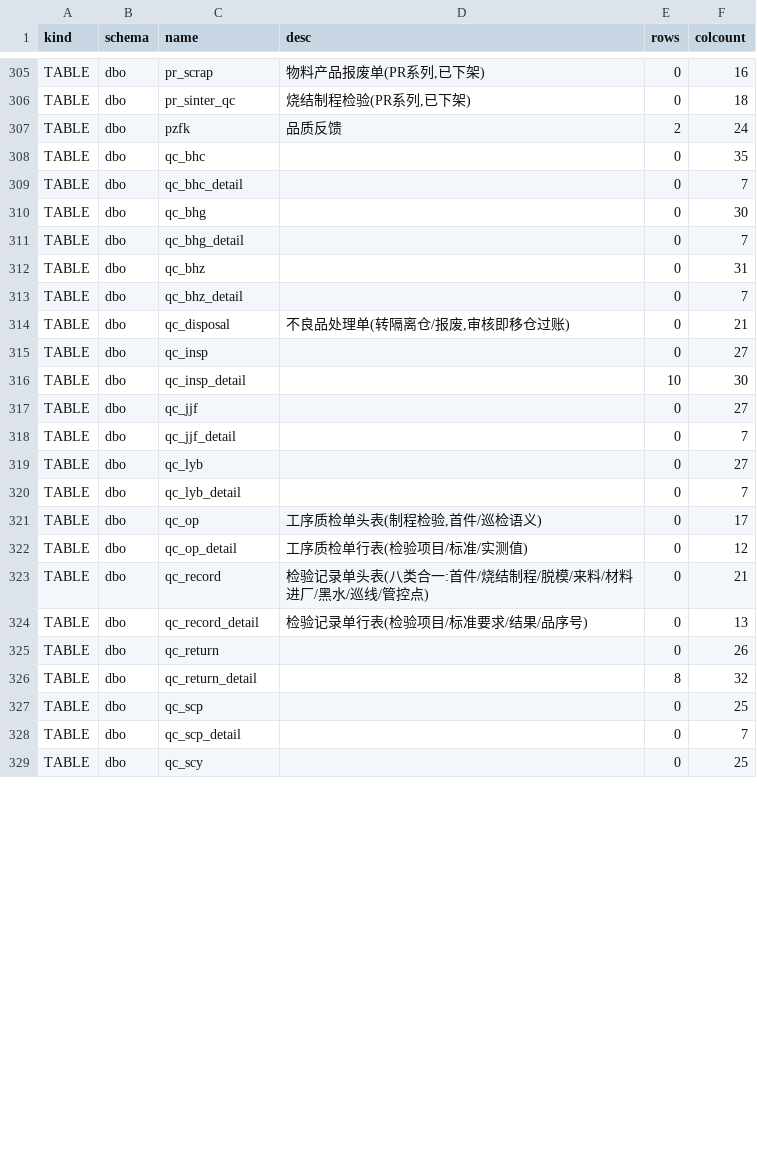
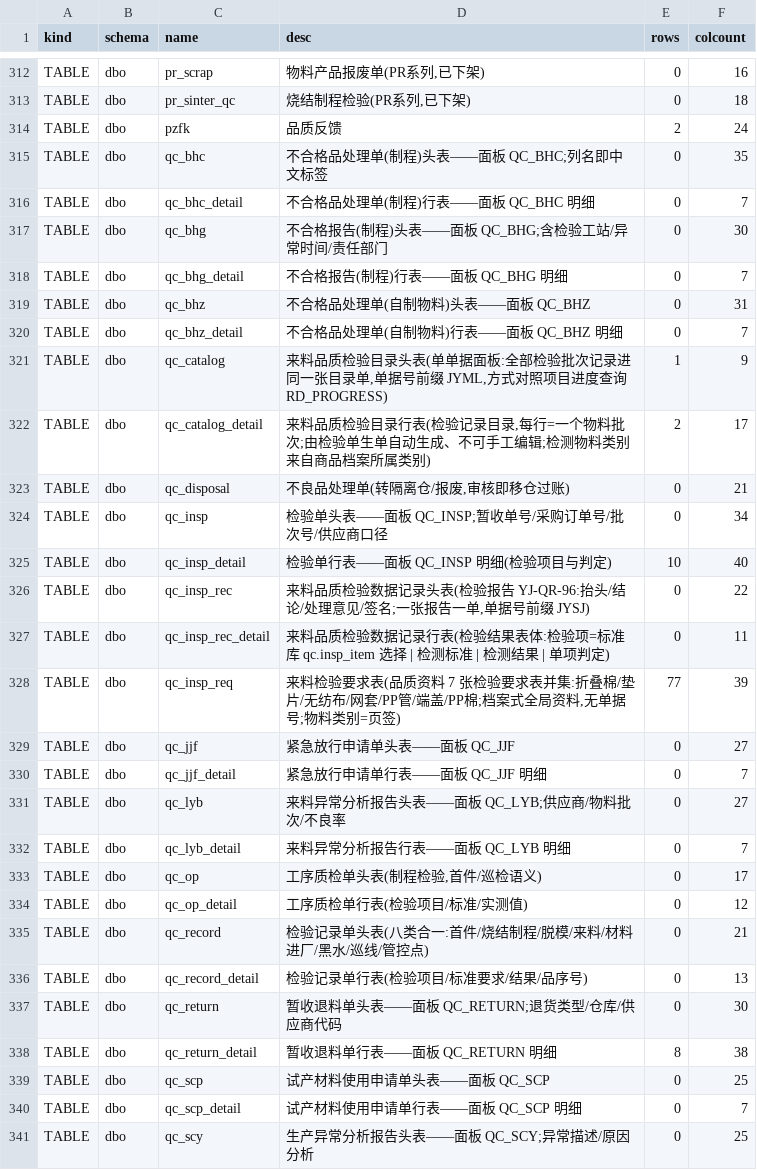
Before and after one commit to MyPanda-Hash/YINJIA, a TSV file: tools/gen/db-catalog-tables.tsv, drawn as a sheet; only a part is shown, gaps mark what is left out; the diff covers the shown part only.

```diff
--- a/tools/gen/db-catalog-tables.tsv
+++ b/tools/gen/db-catalog-tables.tsv
@@ -307,15 +314,20 @@ TABLE	dbo	pr_sinter_qc	烧结制程检验(PR系列,已下架)	0	18
 TABLE	dbo	pzfk	品质反馈	2	24
-TABLE	dbo	qc_bhc		0	35
-TABLE	dbo	qc_bhc_detail		0	7
-TABLE	dbo	qc_bhg		0	30
-TABLE	dbo	qc_bhg_detail		0	7
-TABLE	dbo	qc_bhz		0	31
-TABLE	dbo	qc_bhz_detail		0	7
+TABLE	dbo	qc_bhc	不合格品处理单(制程)头表——面板 QC_BHC;列名即中文标签	0	35
+TABLE	dbo	qc_bhc_detail	不合格品处理单(制程)行表——面板 QC_BHC 明细	0	7
+TABLE	dbo	qc_bhg	不合格报告(制程)头表——面板 QC_BHG;含检验工站/异常时间/责任部门	0	30
+TABLE	dbo	qc_bhg_detail	不合格报告(制程)行表——面板 QC_BHG 明细	0	7
+TABLE	dbo	qc_bhz	不合格品处理单(自制物料)头表——面板 QC_BHZ	0	31
+TABLE	dbo	qc_bhz_detail	不合格品处理单(自制物料)行表——面板 QC_BHZ 明细	0	7
+TABLE	dbo	qc_catalog	来料品质检验目录头表(单单据面板:全部检验批次记录进同一张目录单,单据号前缀 JYML,方式对照项目进度查询 RD_PROGRESS)	1	9
+TABLE	dbo	qc_catalog_detail	来料品质检验目录行表(检验记录目录,每行=一个物料批次;由检验单生单自动生成、不可手工编辑;检测物料类别来自商品档案所属类别)	2	17
 TABLE	dbo	qc_disposal	不良品处理单(转隔离仓/报废,审核即移仓过账)	0	21
-TABLE	dbo	qc_insp		0	27
-TABLE	dbo	qc_insp_detail		10	30
-TABLE	dbo	qc_jjf		0	27
-TABLE	dbo	qc_jjf_detail		0	7
-TABLE	dbo	qc_lyb		0	27
-TABLE	dbo	qc_lyb_detail		0	7
+TABLE	dbo	qc_insp	检验单头表——面板 QC_INSP;暂收单号/采购订单号/批次号/供应商口径	0	34
+TABLE	dbo	qc_insp_detail	检验单行表——面板 QC_INSP 明细(检验项目与判定)	10	40
+TABLE	dbo	qc_insp_rec	来料品质检验数据记录头表(检验报告 YJ-QR-96:抬头/结论/处理意见/签名;一张报告一单,单据号前缀 JYSJ)	0	22
+TABLE	dbo	qc_insp_rec_detail	来料品质检验数据记录行表(检验结果表体:检验项=标准库 qc.insp_item 选择 | 检测标准 | 检测结果 | 单项判定)	0	11
+TABLE	dbo	qc_insp_req	来料检验要求表(品质资料 7 张检验要求表并集:折叠棉/垫片/无纺布/网套/PP管/端盖/PP棉;档案式全局资料,无单据号;物料类别=页签)	77	39
+TABLE	dbo	qc_jjf	紧急放行申请单头表——面板 QC_JJF	0	27
+TABLE	dbo	qc_jjf_detail	紧急放行申请单行表——面板 QC_JJF 明细	0	7
+TABLE	dbo	qc_lyb	来料异常分析报告头表——面板 QC_LYB;供应商/物料批次/不良率	0	27
+TABLE	dbo	qc_lyb_detail	来料异常分析报告行表——面板 QC_LYB 明细	0	7
 TABLE	dbo	qc_op	工序质检单头表(制程检验,首件/巡检语义)	0	17
@@ -324,6 +336,6 @@ TABLE	dbo	qc_record	检验记录单头表(八类合一:首件/烧结制程/脱
 TABLE	dbo	qc_record_detail	检验记录单行表(检验项目/标准要求/结果/品序号)	0	13
-TABLE	dbo	qc_return		0	26
-TABLE	dbo	qc_return_detail		8	32
-TABLE	dbo	qc_scp		0	25
-TABLE	dbo	qc_scp_detail		0	7
-TABLE	dbo	qc_scy		0	25
+TABLE	dbo	qc_return	暂收退料单头表——面板 QC_RETURN;退货类型/仓库/供应商代码	0	30
+TABLE	dbo	qc_return_detail	暂收退料单行表——面板 QC_RETURN 明细	8	38
+TABLE	dbo	qc_scp	试产材料使用申请单头表——面板 QC_SCP	0	25
+TABLE	dbo	qc_scp_detail	试产材料使用申请单行表——面板 QC_SCP 明细	0	7
+TABLE	dbo	qc_scy	生产异常分析报告头表——面板 QC_SCY;异常描述/原因分析	0	25
```
Also changed, not shown: 10 added rows and 87 edited cells elsewhere in this file, tools/gen/db-catalog-panels.tsv, 5 other files.
